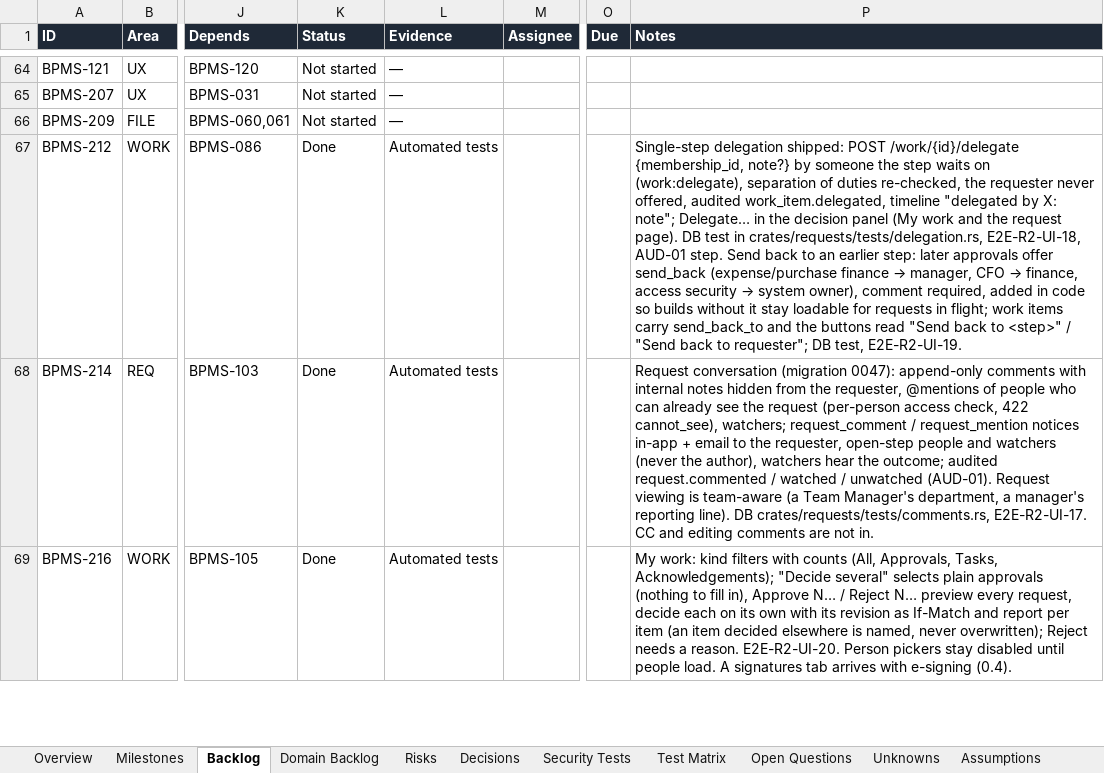
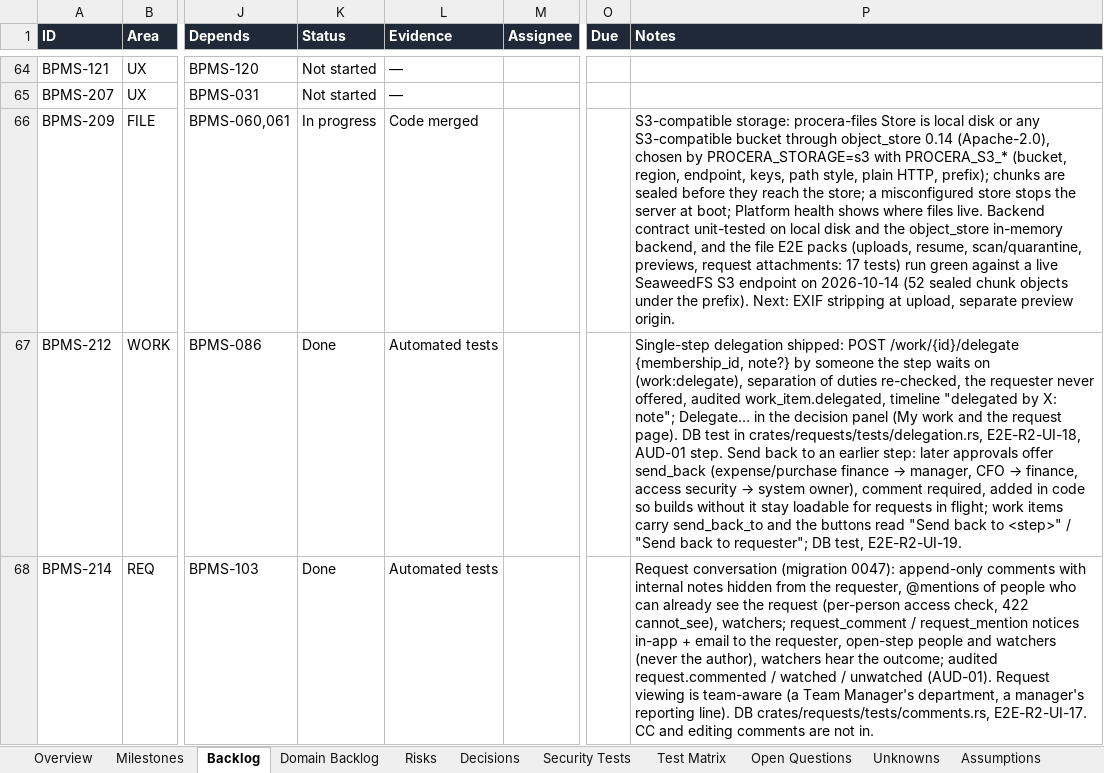
Before and after one commit to CasualOffice/Procera, an Excel workbook: trackers/Delivery_Tracker.xlsx, sheet Backlog, drawn as a sheet; only a part is shown, gaps mark what is left out; the shorter side is filled out with more unchanged rows; values as stored, in another font and other column widths than the file's, no borders; conditional formats and table styles not drawn; the diff names each change by its address in the sheet, - before the commit and + after, or states it on an @@ line.

Commit message:
feat(BPMS-209): S3-compatible file storage
procera-files Store is local disk or any S3-compatible bucket through
object_store 0.14 (Apache-2.0; 0.12 pulled a quick-xml with two DoS
advisories). PROCERA_STORAGE=s3 with PROCERA_S3_BUCKET, _REGION, _ENDPOINT,
_ACCESS_KEY_ID/_SECRET_ACCESS_KEY, _PATH_STYLE, _ALLOW_HTTP, _PREFIX. Chunks
are sealed before they reach the store; a misconfigured store stops the
server at start-up; System › Email & platform shows the bucket. The same
store contract is tested on disk and in memory, and the file E2E packs pass
against a live SeaweedFS endpoint. Configuration guide updated.

Signed-off-by: sachin sarwa <schnsrw@gmail.com>

```diff
--- a/trackers/Delivery_Tracker.xlsx (sheet Backlog)
+++ b/trackers/Delivery_Tracker.xlsx (sheet Backlog)
-K66 (Status): Not started
+K66 (Status): In progress
-L66 (Evidence): —
+L66 (Evidence): Code merged
-P66 (Notes): (empty)
+P66 (Notes): S3-compatible storage: procera-files Store is local disk or any S3-compatible bucket through object_store 0.14 (Apache-2.0), chosen by PROCERA_STORAGE=s3 with PROCERA_S3_* (bucket, region, endpoint, keys, path style, plain HTTP, prefix); chunks are sealed before they reach the store; a misconfigured store stops the server at boot; Platform health shows where files live. Backend contract unit-tested on local disk and the object_store in-memory backend, and the file E2E packs (uploads, resume, scan/quarantine, previews, request attachments: 17 tests) run green against a live SeaweedFS S3 endpoint on 2026-10-14 (52 sealed chunk objects under the prefix). Next: EXIF stripping at upload, separate preview origin.
```
Also changed, not shown: 14 other files.
